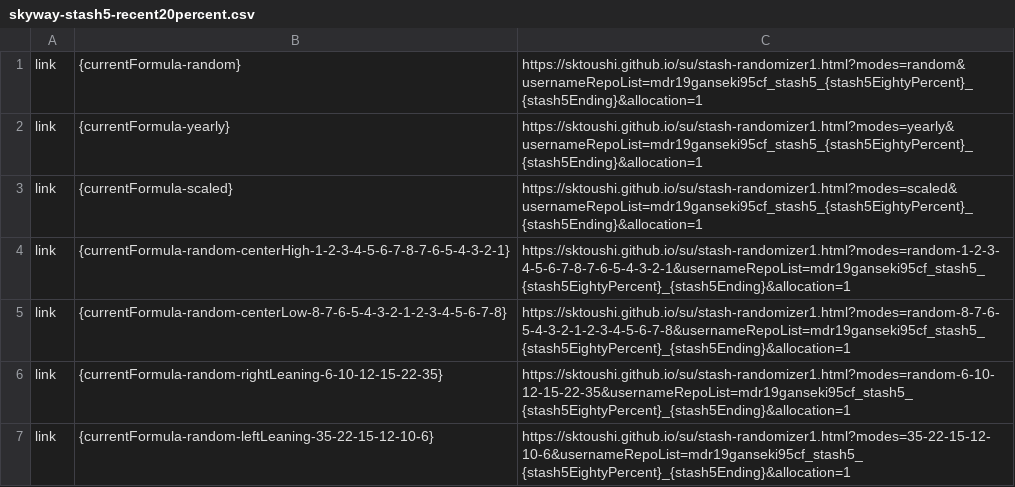
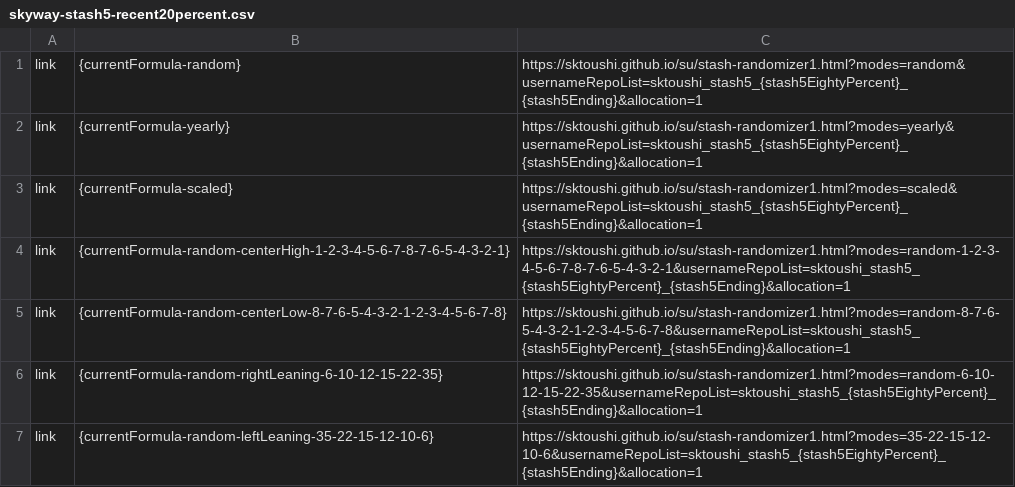
Before and after one commit to sktoushi/su, a CSV file: skyway-stash5-recent20percent.csv, drawn as a sheet.

Commit message:
Update skyway-stash5-recent20percent.csv

```diff
--- a/skyway-stash5-recent20percent.csv
+++ b/skyway-stash5-recent20percent.csv
@@ -1,7 +1,7 @@
-link,{currentFormula-random},"https://sktoushi.github.io/su/stash-randomizer1.html?modes=random&usernameRepoList=mdr19ganseki95cf_stash5_{stash5EightyPercent}_{stash5Ending}&allocation=1"
-link,{currentFormula-yearly},"https://sktoushi.github.io/su/stash-randomizer1.html?modes=yearly&usernameRepoList=mdr19ganseki95cf_stash5_{stash5EightyPercent}_{stash5Ending}&allocation=1"
-link,{currentFormula-scaled},"https://sktoushi.github.io/su/stash-randomizer1.html?modes=scaled&usernameRepoList=mdr19ganseki95cf_stash5_{stash5EightyPercent}_{stash5Ending}&allocation=1"
-link,{currentFormula-random-centerHigh-1-2-3-4-5-6-7-8-7-6-5-4-3-2-1},"https://sktoushi.github.io/su/stash-randomizer1.html?modes=random-1-2-3-4-5-6-7-8-7-6-5-4-3-2-1&usernameRepoList=mdr19ganseki95cf_stash5_{stash5EightyPercent}_{stash5Ending}&allocation=1"
-link,{currentFormula-random-centerLow-8-7-6-5-4-3-2-1-2-3-4-5-6-7-8},"https://sktoushi.github.io/su/stash-randomizer1.html?modes=random-8-7-6-5-4-3-2-1-2-3-4-5-6-7-8&usernameRepoList=mdr19ganseki95cf_stash5_{stash5EightyPercent}_{stash5Ending}&allocation=1"
-link,{currentFormula-random-rightLeaning-6-10-12-15-22-35},"https://sktoushi.github.io/su/stash-randomizer1.html?modes=random-6-10-12-15-22-35&usernameRepoList=mdr19ganseki95cf_stash5_{stash5EightyPercent}_{stash5Ending}&allocation=1"
-link,{currentFormula-random-leftLeaning-35-22-15-12-10-6},"https://sktoushi.github.io/su/stash-randomizer1.html?modes=35-22-15-12-10-6&usernameRepoList=mdr19ganseki95cf_stash5_{stash5EightyPercent}_{stash5Ending}&allocation=1"
+link,{currentFormula-random},"https://sktoushi.github.io/su/stash-randomizer1.html?modes=random&usernameRepoList=sktoushi_stash5_{stash5EightyPercent}_{stash5Ending}&allocation=1"
+link,{currentFormula-yearly},"https://sktoushi.github.io/su/stash-randomizer1.html?modes=yearly&usernameRepoList=sktoushi_stash5_{stash5EightyPercent}_{stash5Ending}&allocation=1"
+link,{currentFormula-scaled},"https://sktoushi.github.io/su/stash-randomizer1.html?modes=scaled&usernameRepoList=sktoushi_stash5_{stash5EightyPercent}_{stash5Ending}&allocation=1"
+link,{currentFormula-random-centerHigh-1-2-3-4-5-6-7-8-7-6-5-4-3-2-1},"https://sktoushi.github.io/su/stash-randomizer1.html?modes=random-1-2-3-4-5-6-7-8-7-6-5-4-3-2-1&usernameRepoList=sktoushi_stash5_{stash5EightyPercent}_{stash5Ending}&allocation=1"
+link,{currentFormula-random-centerLow-8-7-6-5-4-3-2-1-2-3-4-5-6-7-8},"https://sktoushi.github.io/su/stash-randomizer1.html?modes=random-8-7-6-5-4-3-2-1-2-3-4-5-6-7-8&usernameRepoList=sktoushi_stash5_{stash5EightyPercent}_{stash5Ending}&allocation=1"
+link,{currentFormula-random-rightLeaning-6-10-12-15-22-35},"https://sktoushi.github.io/su/stash-randomizer1.html?modes=random-6-10-12-15-22-35&usernameRepoList=sktoushi_stash5_{stash5EightyPercent}_{stash5Ending}&allocation=1"
+link,{currentFormula-random-leftLeaning-35-22-15-12-10-6},"https://sktoushi.github.io/su/stash-randomizer1.html?modes=35-22-15-12-10-6&usernameRepoList=sktoushi_stash5_{stash5EightyPercent}_{stash5Ending}&allocation=1"
```
